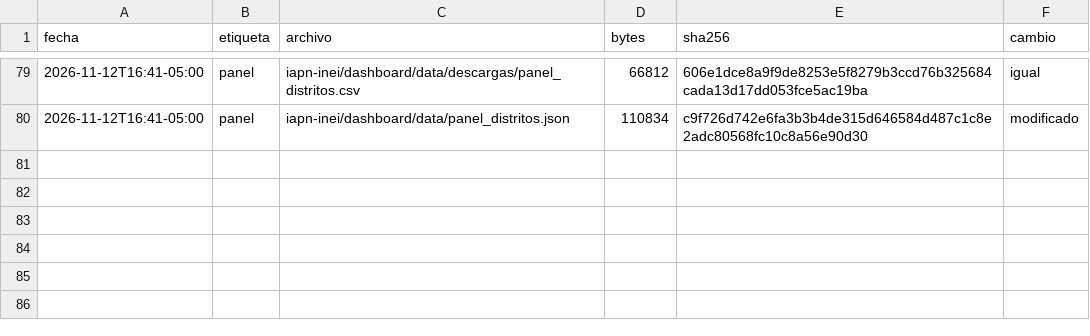
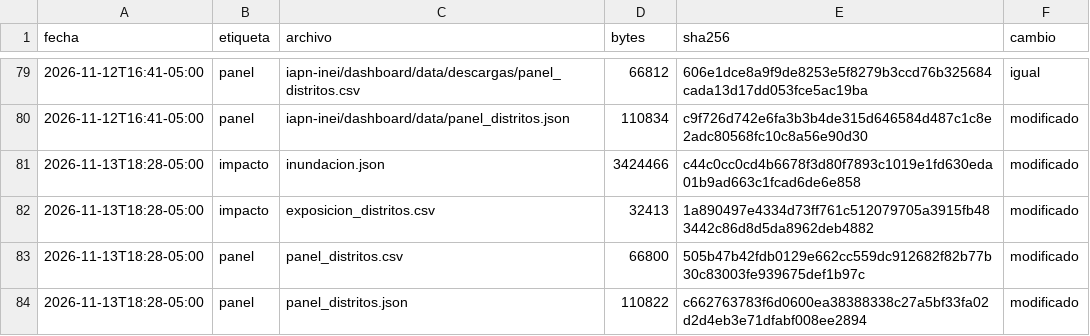
Before and after one commit to MarciaShapiama/iapn-inei, a CSV file: data/versiones/manifiesto.csv, drawn as a sheet; only a part is shown, gaps mark what is left out.

Commit message:
Tablero: aviso cuando el mar supera lo que el modelo conoció, salud sin consultorios privados, mapa 2D con el censo y ajustes de lectura
- Alerta por distrito y ficha avisan que la temperatura del mar está por encima del máximo del entrenamiento
- Salud: solo establecimientos públicos y clínicas con internamiento (73 en la zona de 1 en 100 años; antes 146)
- Mapa 2D: personas del Censo 2025, igual que el tablero principal
- Nota que explica la columna Río; tarjeta de concentración con un solo distrito; selector compacto en celular
- Informe final con las cifras de salud actualizadas

```diff
--- a/data/versiones/manifiesto.csv
+++ b/data/versiones/manifiesto.csv
@@ -80 +80,5 @@ fecha,etiqueta,archivo,bytes,sha256,cambio
 2026-11-12T16:41-05:00,panel,iapn-inei/dashboard/data/panel_distritos.json,110834,c9f726d742e6fa3b3b4de315d646584d487c1c8e2adc80568fc10c8a56e90d30,modificado
+2026-11-13T18:28-05:00,impacto,inundacion.json,3424466,c44c0cc0cd4b6678f3d80f7893c1019e1fd630eda01b9ad663c1fcad6de6e858,modificado
+2026-11-13T18:28-05:00,impacto,exposicion_distritos.csv,32413,1a890497e4334d73ff761c512079705a3915fb483442c86d8d5da8962deb4882,modificado
+2026-11-13T18:28-05:00,panel,panel_distritos.csv,66800,505b47b42fdb0129e662cc559dc912682f82b77b30c83003fe939675def1b97c,modificado
+2026-11-13T18:28-05:00,panel,panel_distritos.json,110822,c662763783f6d0600ea38388338c27a5bf33fa02d2d4eb3e71dfabf008ee2894,modificado
```
Also changed, not shown: dashboard/data/descargas/exposicion_distritos.csv, dashboard/data/descargas/panel_distritos.csv, 13 other files.
